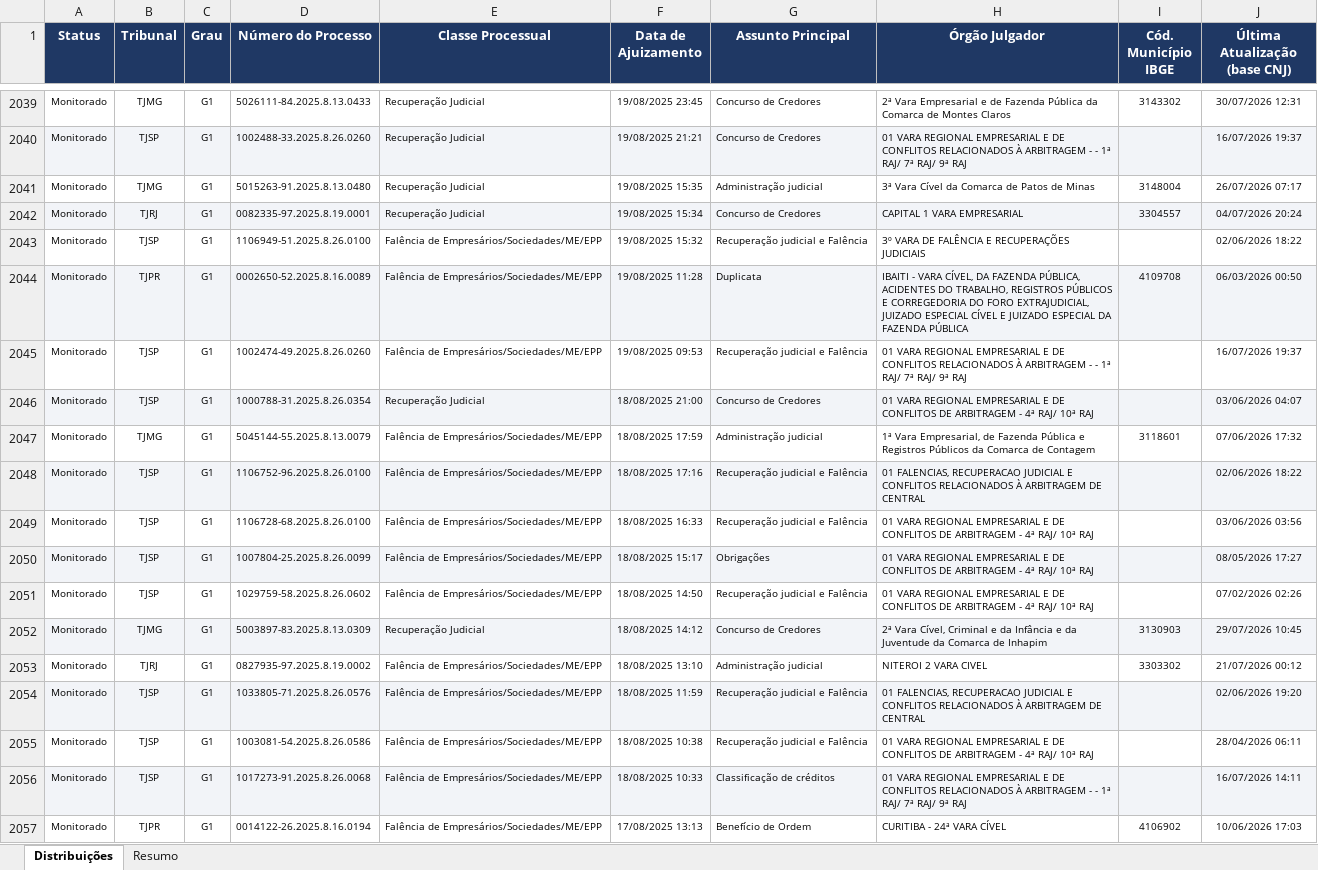
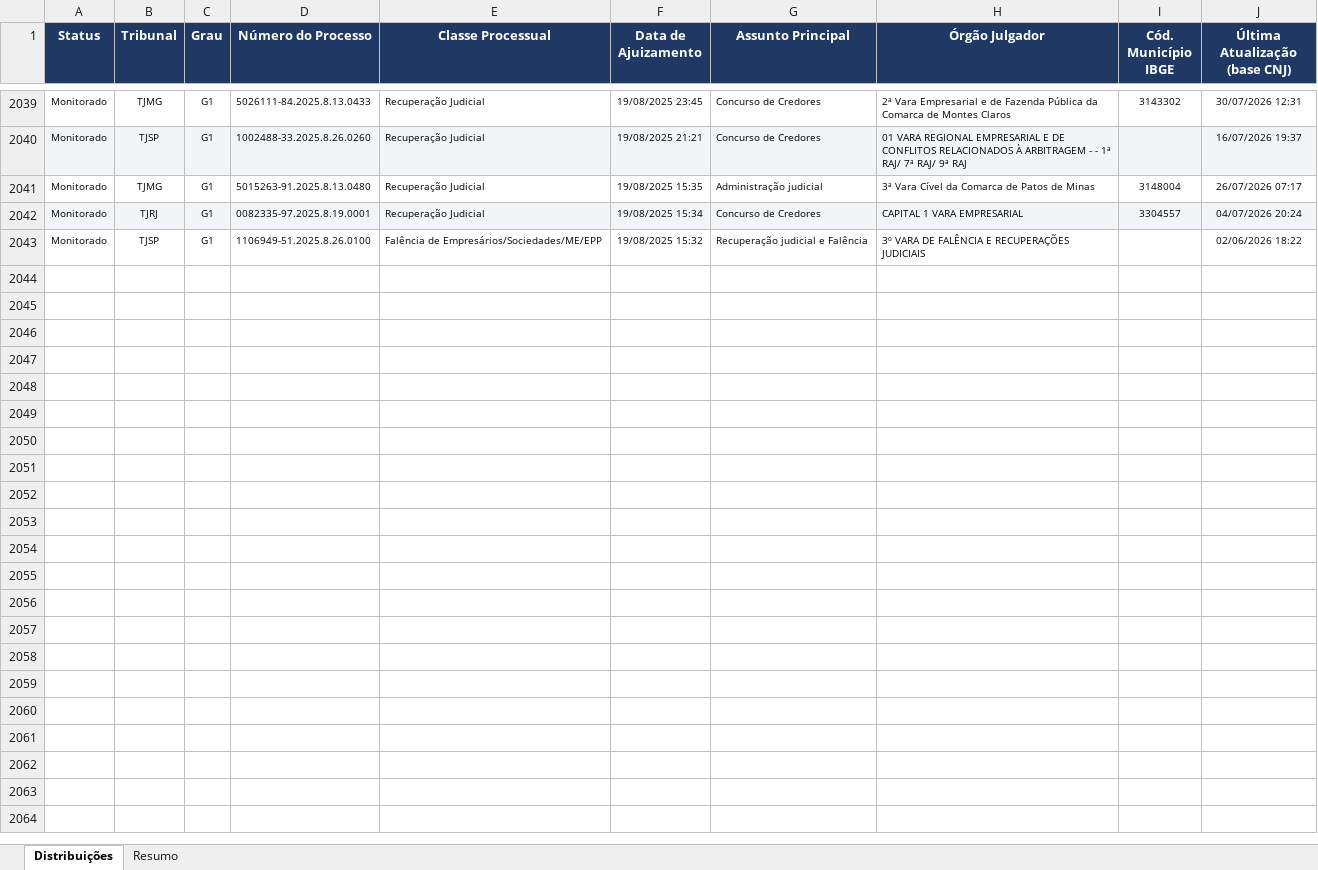
Before and after one commit to sidneygf/robo-datajud-cnj, an Excel workbook: saida/Distribuicao_RJ_RE_Falencia.xlsx, sheet Distribuições, drawn as a sheet; only a part is shown, gaps mark what is left out; values as stored, in another font and other column widths than the file's, no borders; the diff names each change by its address in the sheet, - before the commit and + after, or states it on an @@ line.

```diff
--- a/saida/Distribuicao_RJ_RE_Falencia.xlsx (sheet Distribuições)
+++ b/saida/Distribuicao_RJ_RE_Falencia.xlsx (sheet Distribuições)
-row 2044: Monitorado | TJPR | G1 | 0002650-52.2025.8.16.0089 | Falência de Empresários/Sociedades/ME/EPP | 19/08/2025 11:28 | Duplicata | IBAITI - VARA CÍVEL, DA FAZENDA PÚBLICA, ACIDENTES DO TRABALHO, REGISTROS PÚBLICOS E CORREGEDORIA DO FORO EXTRAJUDICIAL, JUIZADO ESPECIAL CÍVEL E JUIZADO ESPECIAL DA FAZENDA PÚBLICA | 4109708 | 06/03/2026 00:50
-row 2045: Monitorado | TJSP | G1 | 1002474-49.2025.8.26.0260 | Falência de Empresários/Sociedades/ME/EPP | 19/08/2025 09:53 | Recuperação judicial e Falência | 01 VARA REGIONAL EMPRESARIAL E DE CONFLITOS RELACIONADOS À ARBITRAGEM - - 1ª RAJ/ 7ª RAJ/ 9ª RAJ |  | 16/07/2026 19:37
-row 2046: Monitorado | TJSP | G1 | 1000788-31.2025.8.26.0354 | Recuperação Judicial | 18/08/2025 21:00 | Concurso de Credores | 01 VARA REGIONAL EMPRESARIAL E DE CONFLITOS DE ARBITRAGEM - 4ª RAJ/ 10ª RAJ |  | 03/06/2026 04:07
-row 2047: Monitorado | TJMG | G1 | 5045144-55.2025.8.13.0079 | Falência de Empresários/Sociedades/ME/EPP | 18/08/2025 17:59 | Administração judicial | 1ª Vara Empresarial, de Fazenda Pública e Registros Públicos da Comarca de Contagem | 3118601 | 07/06/2026 17:32
-row 2048: Monitorado | TJSP | G1 | 1106752-96.2025.8.26.0100 | Falência de Empresários/Sociedades/ME/EPP | 18/08/2025 17:16 | Recuperação judicial e Falência | 01 FALENCIAS, RECUPERACAO JUDICIAL E CONFLITOS RELACIONADOS À ARBITRAGEM DE CENTRAL |  | 02/06/2026 18:22
-row 2049: Monitorado | TJSP | G1 | 1106728-68.2025.8.26.0100 | Falência de Empresários/Sociedades/ME/EPP | 18/08/2025 16:33 | Recuperação judicial e Falência | 01 VARA REGIONAL EMPRESARIAL E DE CONFLITOS DE ARBITRAGEM - 4ª RAJ/ 10ª RAJ |  | 03/06/2026 03:56
-row 2050: Monitorado | TJSP | G1 | 1007804-25.2025.8.26.0099 | Falência de Empresários/Sociedades/ME/EPP | 18/08/2025 15:17 | Obrigações | 01 VARA REGIONAL EMPRESARIAL E DE CONFLITOS DE ARBITRAGEM - 4ª RAJ/ 10ª RAJ |  | 08/05/2026 17:27
-row 2051: Monitorado | TJSP | G1 | 1029759-58.2025.8.26.0602 | Falência de Empresários/Sociedades/ME/EPP | 18/08/2025 14:50 | Recuperação judicial e Falência | 01 VARA REGIONAL EMPRESARIAL E DE CONFLITOS DE ARBITRAGEM - 4ª RAJ/ 10ª RAJ |  | 07/02/2026 02:26
-row 2052: Monitorado | TJMG | G1 | 5003897-83.2025.8.13.0309 | Recuperação Judicial | 18/08/2025 14:12 | Concurso de Credores | 2ª Vara Cível, Criminal e da Infância e da Juventude da Comarca de Inhapim | 3130903 | 29/07/2026 10:45
-row 2053: Monitorado | TJRJ | G1 | 0827935-97.2025.8.19.0002 | Falência de Empresários/Sociedades/ME/EPP | 18/08/2025 13:10 | Administração judicial | NITEROI 2 VARA CIVEL | 3303302 | 21/07/2026 00:12
-row 2054: Monitorado | TJSP | G1 | 1033805-71.2025.8.26.0576 | Falência de Empresários/Sociedades/ME/EPP | 18/08/2025 11:59 | Recuperação judicial e Falência | 01 FALENCIAS, RECUPERACAO JUDICIAL E CONFLITOS RELACIONADOS À ARBITRAGEM DE CENTRAL |  | 02/06/2026 19:20
-row 2055: Monitorado | TJSP | G1 | 1003081-54.2025.8.26.0586 | Falência de Empresários/Sociedades/ME/EPP | 18/08/2025 10:38 | Recuperação judicial e Falência | 01 VARA REGIONAL EMPRESARIAL E DE CONFLITOS DE ARBITRAGEM - 4ª RAJ/ 10ª RAJ |  | 28/04/2026 06:11
-row 2056: Monitorado | TJSP | G1 | 1017273-91.2025.8.26.0068 | Falência de Empresários/Sociedades/ME/EPP | 18/08/2025 10:33 | Classificação de créditos | 01 VARA REGIONAL EMPRESARIAL E DE CONFLITOS RELACIONADOS À ARBITRAGEM - - 1ª RAJ/ 7ª RAJ/ 9ª RAJ |  | 16/07/2026 14:11
-row 2057: Monitorado | TJPR | G1 | 0014122-26.2025.8.16.0194 | Falência de Empresários/Sociedades/ME/EPP | 17/08/2025 13:13 | Benefício de Ordem | CURITIBA - 24ª VARA CÍVEL | 4106902 | 10/06/2026 17:03
```
Also changed, not shown: sheet Resumo, 1 other file.
